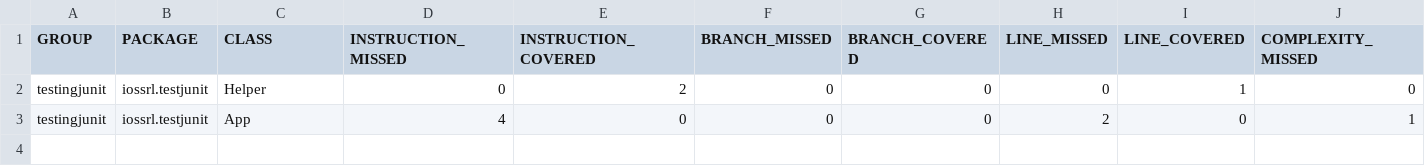
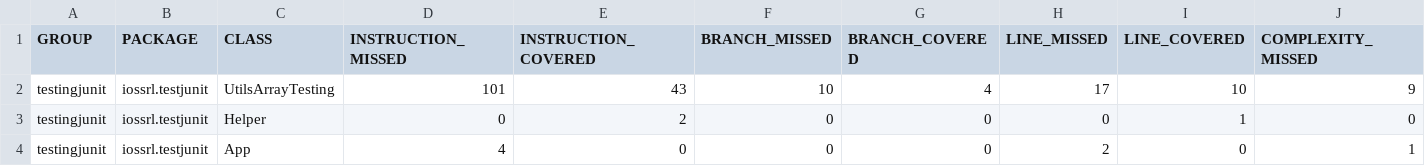
Before and after one commit to Marco-Mero/iossrlJavaProjects, a CSV file: src/iossrl/testingjunit/target/site/jacoco/jacoco.csv, drawn as a sheet; only a part is shown; rows hold the shown columns only; the diff names each change by its address in the sheet, - before the commit and + after, or states it on an @@ line.

Commit message:
Junit test e correzione di UtilsArrayTesting.java

```diff
--- a/src/iossrl/testingjunit/target/site/jacoco/jacoco.csv
+++ b/src/iossrl/testingjunit/target/site/jacoco/jacoco.csv
+row 2: testingjunit | iossrl.testjunit | UtilsArrayTesting | 101 | 43 | 10 | 4 | 17 | 10 | 9
```
Also changed, not shown: 29 other files.
